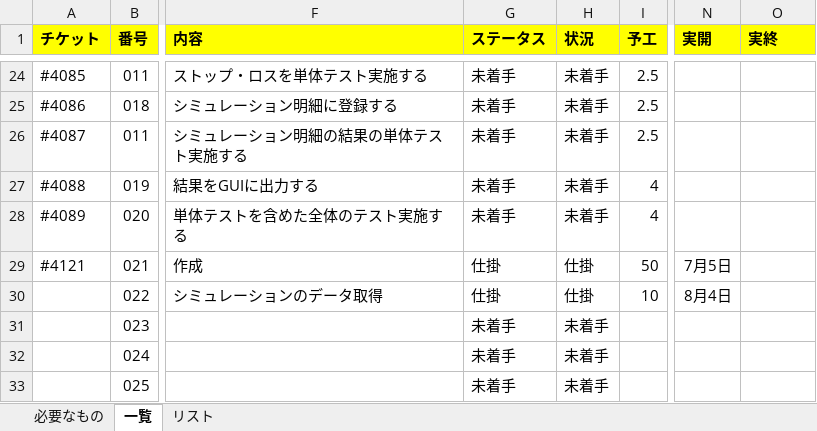
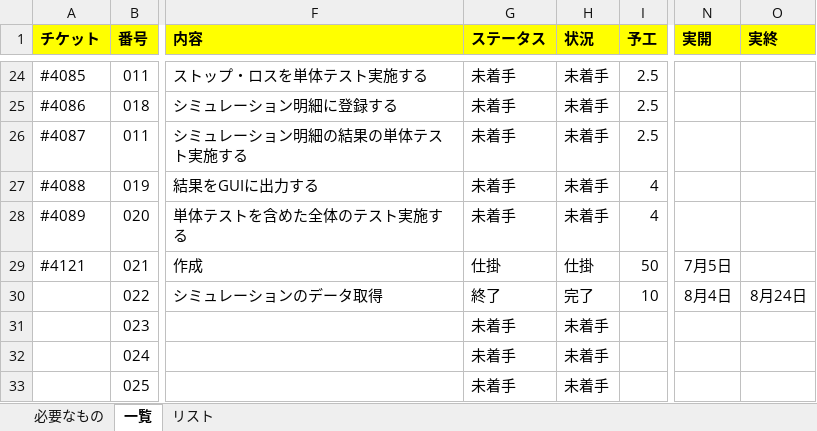
Before and after one commit to KenichiroArai/No002_ThreeStageScreenTradingSystem_Doc, an Excel workbook: AA010_プロジェクト管理/AA010020_ＷＢＳ.xlsx, sheet 一覧, drawn as a sheet; only a part is shown, gaps mark what is left out; values as stored, in another font and other column widths than the file's, no borders; conditional formats not drawn; the diff names each change by its address in the sheet, - before the commit and + after, or states it on an @@ line.

Commit message:
(refs #4122) STEP01　一通り作成　TSSTSの実装　本処理　シミュレーションのデータ取得
WBSの更新。

```diff
--- a/AA010_プロジェクト管理/AA010020_ＷＢＳ.xlsx (sheet 一覧)
+++ b/AA010_プロジェクト管理/AA010020_ＷＢＳ.xlsx (sheet 一覧)
-G30 (ステータス): 仕掛
+G30 (ステータス): 終了
-H30 (状況): 仕掛
+H30 (状況): 完了
-O30 (実終): (empty)
+O30 (実終): 8月24日
```
